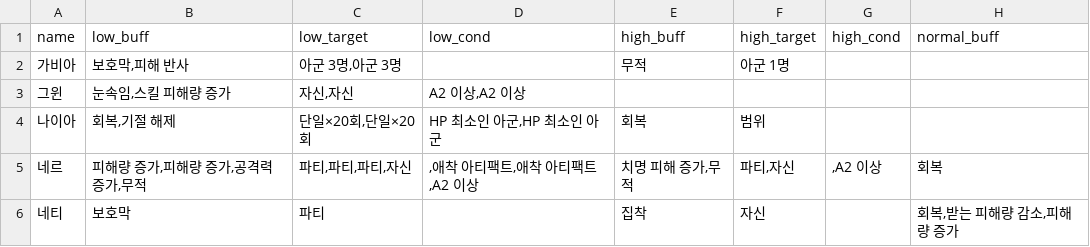
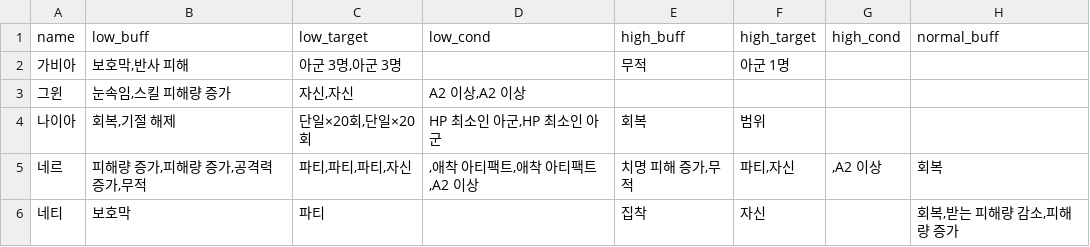
Before and after one commit to mediate1082/Trickal-Revive-Skill-Guide-Beta-0.8, a CSV file: data/buff_DB.csv, drawn as a sheet; only a part is shown; the diff names each change by its address in the sheet, - before the commit and + after, or states it on an @@ line.

```diff
--- a/data/buff_DB.csv
+++ b/data/buff_DB.csv
-B2 (low_buff): 보호막,피해 반사
+B2 (low_buff): 보호막,반사 피해
```
Also changed, not shown: data/buff_desc_DB.csv, 2 other files.
